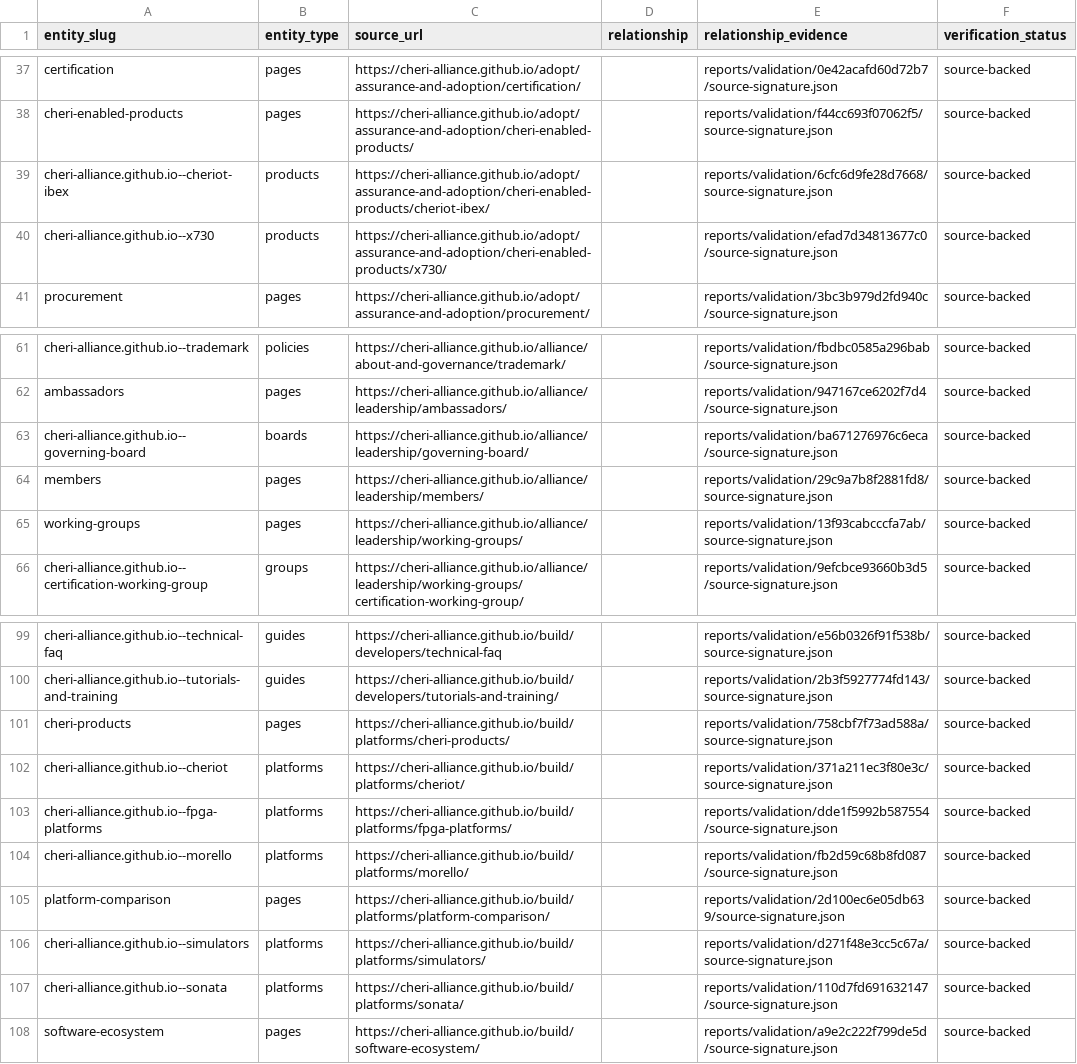
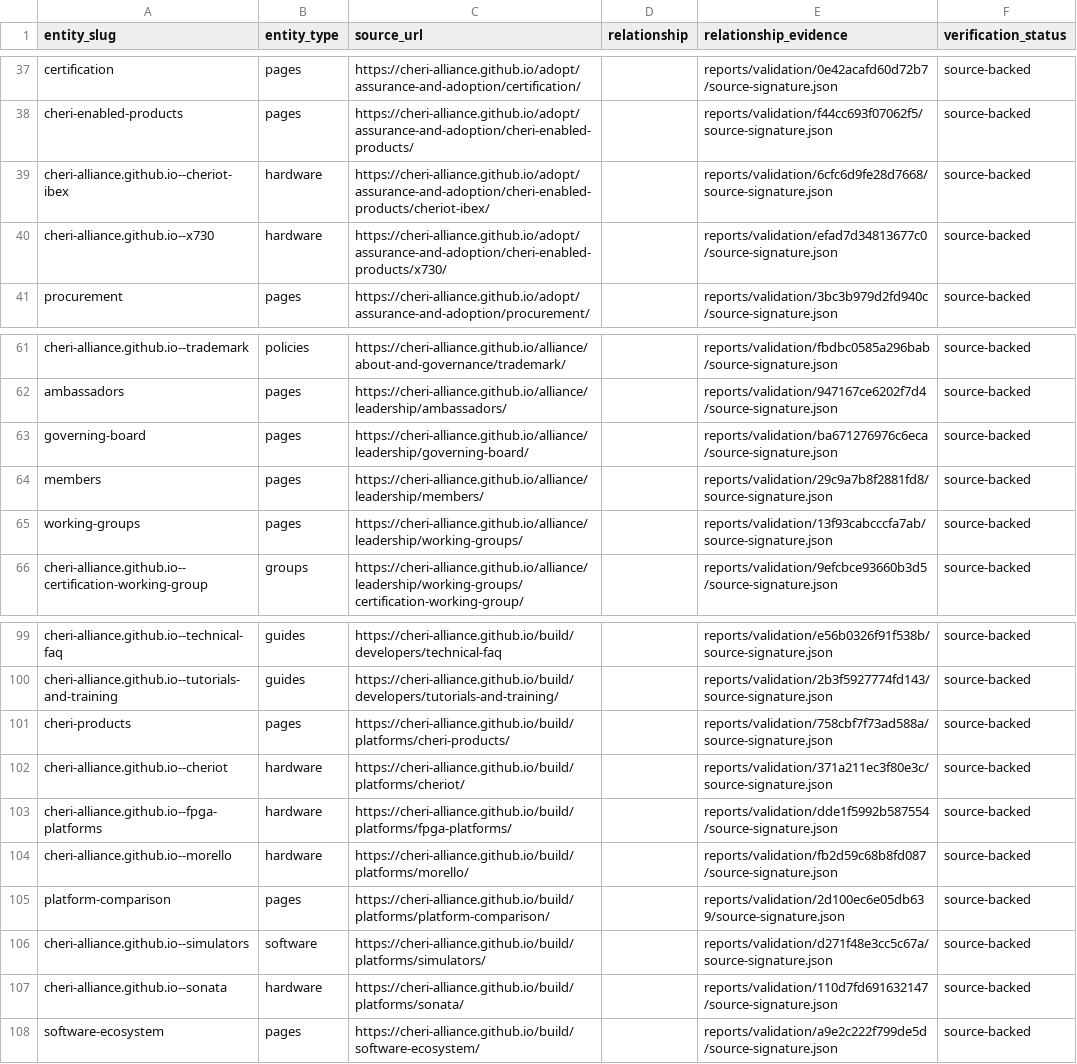
Before and after one commit to adam-3bian/adam-3bian.github.io, a CSV file: reports/entity-manifest.csv, drawn as a sheet; only a part is shown, gaps mark what is left out.

Commit message:
Split technical content into hardware and software collections

```diff
--- a/reports/entity-manifest.csv
+++ b/reports/entity-manifest.csv
@@ -38,4 +38,4 @@ certification,pages,https://cheri-alliance.github.io/adopt/assurance-and-adoptio
 cheri-enabled-products,pages,https://cheri-alliance.github.io/adopt/assurance-and-adoption/cheri-enabled-products/,,reports/validation/f44cc693f07062f5/source-signature.json,source-backed
-cheri-alliance.github.io--cheriot-ibex,products,https://cheri-alliance.github.io/adopt/assurance-and-adoption/cheri-enabled-products/cheriot-ibex/,,reports/validation/6cfc6d9fe28d7668/source-signature.json,source-backed
-cheri-alliance.github.io--x730,products,https://cheri-alliance.github.io/adopt/assurance-and-adoption/cheri-enabled-products/x730/,,reports/validation/efad7d34813677c0/source-signature.json,source-backed
+cheri-alliance.github.io--cheriot-ibex,hardware,https://cheri-alliance.github.io/adopt/assurance-and-adoption/cheri-enabled-products/cheriot-ibex/,,reports/validation/6cfc6d9fe28d7668/source-signature.json,source-backed
+cheri-alliance.github.io--x730,hardware,https://cheri-alliance.github.io/adopt/assurance-and-adoption/cheri-enabled-products/x730/,,reports/validation/efad7d34813677c0/source-signature.json,source-backed
 procurement,pages,https://cheri-alliance.github.io/adopt/assurance-and-adoption/procurement/,,reports/validation/3bc3b979d2fd940c/source-signature.json,source-backed
@@ -62,3 +62,3 @@ cheri-alliance.github.io--trademark,policies,https://cheri-alliance.github.io/al
 ambassadors,pages,https://cheri-alliance.github.io/alliance/leadership/ambassadors/,,reports/validation/947167ce6202f7d4/source-signature.json,source-backed
-cheri-alliance.github.io--governing-board,boards,https://cheri-alliance.github.io/alliance/leadership/governing-board/,,reports/validation/ba671276976c6eca/source-signature.json,source-backed
+governing-board,pages,https://cheri-alliance.github.io/alliance/leadership/governing-board/,,reports/validation/ba671276976c6eca/source-signature.json,source-backed
 members,pages,https://cheri-alliance.github.io/alliance/leadership/members/,,reports/validation/29c9a7b8f2881fd8/source-signature.json,source-backed
@@ -101,8 +101,8 @@ cheri-alliance.github.io--tutorials-and-training,guides,https://cheri-alliance.g
 cheri-products,pages,https://cheri-alliance.github.io/build/platforms/cheri-products/,,reports/validation/758cbf7f73ad588a/source-signature.json,source-backed
-cheri-alliance.github.io--cheriot,platforms,https://cheri-alliance.github.io/build/platforms/cheriot/,,reports/validation/371a211ec3f80e3c/source-signature.json,source-backed
-cheri-alliance.github.io--fpga-platforms,platforms,https://cheri-alliance.github.io/build/platforms/fpga-platforms/,,reports/validation/dde1f5992b587554/source-signature.json,source-backed
-cheri-alliance.github.io--morello,platforms,https://cheri-alliance.github.io/build/platforms/morello/,,reports/validation/fb2d59c68b8fd087/source-signature.json,source-backed
+cheri-alliance.github.io--cheriot,hardware,https://cheri-alliance.github.io/build/platforms/cheriot/,,reports/validation/371a211ec3f80e3c/source-signature.json,source-backed
+cheri-alliance.github.io--fpga-platforms,hardware,https://cheri-alliance.github.io/build/platforms/fpga-platforms/,,reports/validation/dde1f5992b587554/source-signature.json,source-backed
+cheri-alliance.github.io--morello,hardware,https://cheri-alliance.github.io/build/platforms/morello/,,reports/validation/fb2d59c68b8fd087/source-signature.json,source-backed
 platform-comparison,pages,https://cheri-alliance.github.io/build/platforms/platform-comparison/,,reports/validation/2d100ec6e05db639/source-signature.json,source-backed
-cheri-alliance.github.io--simulators,platforms,https://cheri-alliance.github.io/build/platforms/simulators/,,reports/validation/d271f48e3cc5c67a/source-signature.json,source-backed
-cheri-alliance.github.io--sonata,platforms,https://cheri-alliance.github.io/build/platforms/sonata/,,reports/validation/110d7fd691632147/source-signature.json,source-backed
+cheri-alliance.github.io--simulators,software,https://cheri-alliance.github.io/build/platforms/simulators/,,reports/validation/d271f48e3cc5c67a/source-signature.json,source-backed
+cheri-alliance.github.io--sonata,hardware,https://cheri-alliance.github.io/build/platforms/sonata/,,reports/validation/110d7fd691632147/source-signature.json,source-backed
 software-ecosystem,pages,https://cheri-alliance.github.io/build/software-ecosystem/,,reports/validation/a9e2c222f799de5d/source-signature.json,source-backed
```
Also changed, not shown: reports/content-validation.csv, reports/url-inventory.csv, 21 other files.
